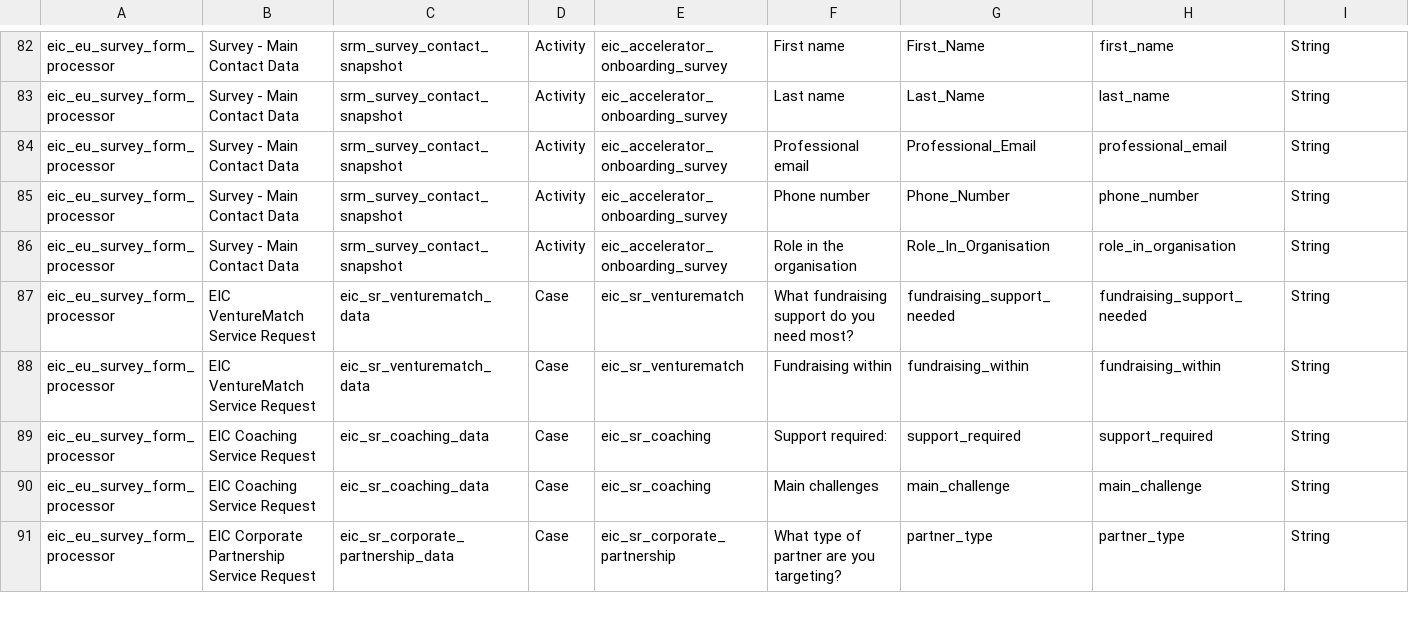
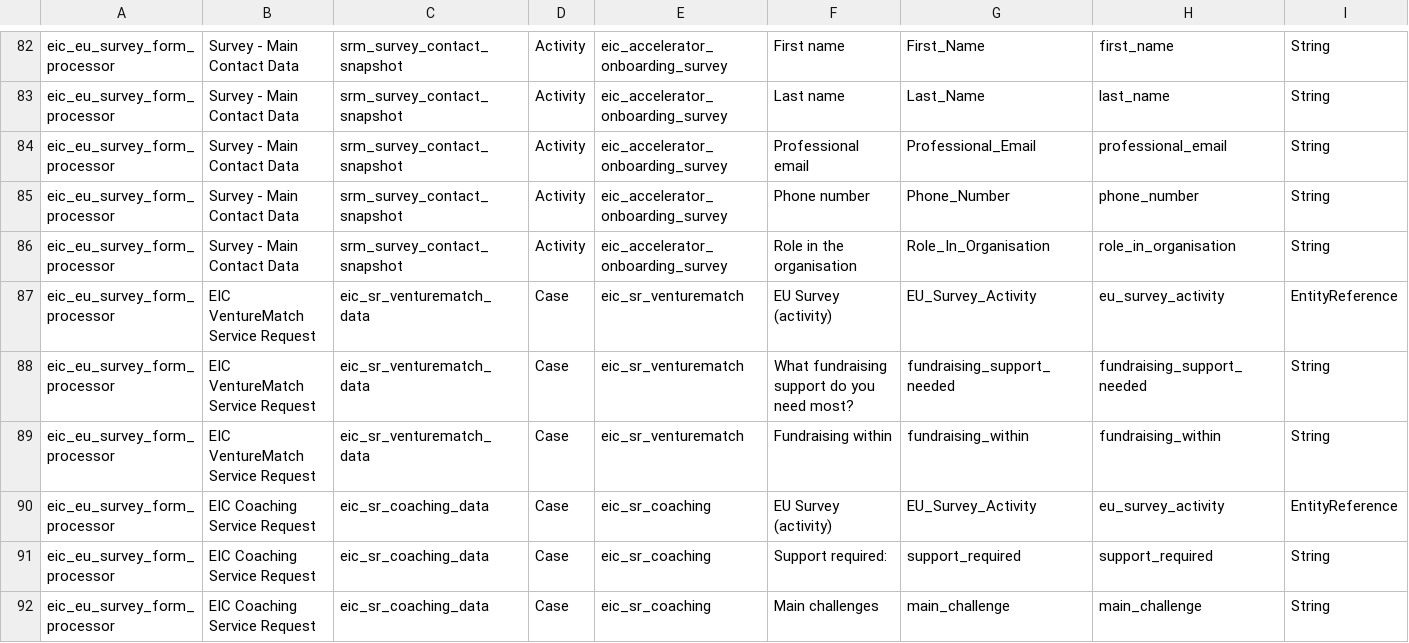
Before and after one commit to EIC-EA/crm-eic, a CSV file: lib/civicrm-ext/docs/06_custom_fields.csv, drawn as a sheet; only a part is shown, gaps mark what is left out; the shorter side is filled out with more unchanged rows; rows hold the shown columns only; the diff covers the shown part only; the diff names each change by its address in the sheet, - before the commit and + after, or states it on an @@ line.

Commit message:
Restore EU Survey (activity) reference field on Service Request cases Reverts the removal from the previous commit: the per-SR EU_Survey_Activity (view-only) link back to the originating survey activity is kept. - Re-add the EU_Survey_Activity field (view-only) to all 10 eic_sr_*_data groups - Restore the custom_eic_sr_*_data_EU_Survey_Activity write mappings in the survey import (9 SR case steps) and the search keys in find_eu_survey_case - The shared EIC Awardee information group and editable context fields introduced earlier are kept - Update docs (README, 06_custom_fields.csv, 04_case_types.csv) to reflect the field is retained

```diff
--- a/lib/civicrm-ext/docs/06_custom_fields.csv
+++ b/lib/civicrm-ext/docs/06_custom_fields.csv
+row 87: eic_eu_survey_form_processor | EIC VentureMatch Service Request | eic_sr_venturematch_data | Case | eic_sr_venturematch | EU Survey (activity) | EU_Survey_Activity | eu_survey_activity | EntityReference
+row 90: eic_eu_survey_form_processor | EIC Coaching Service Request | eic_sr_coaching_data | Case | eic_sr_coaching | EU Survey (activity) | EU_Survey_Activity | eu_survey_activity | EntityReference
```
Also changed, not shown: 8 added rows elsewhere in this file, lib/civicrm-ext/docs/04_case_types.csv, 12 other files.
